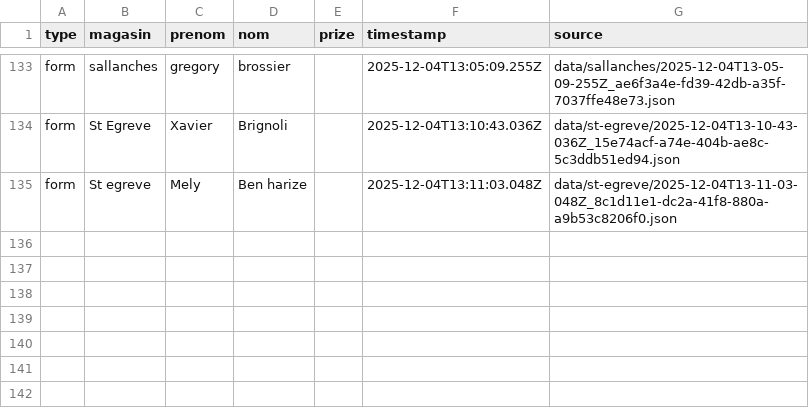
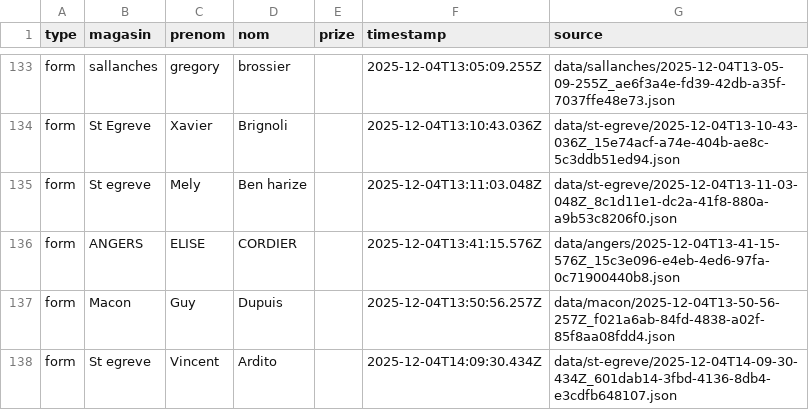
Before and after one commit to parmaktdm/Roue-de-Maliterie-2, a CSV file: exports/submissions.csv, drawn as a sheet; only a part is shown, gaps mark what is left out.

```diff
--- a/exports/submissions.csv
+++ b/exports/submissions.csv
@@ -135 +135,4 @@ form,St Egreve,Xavier,Brignoli,,2025-12-04T13:10:43.036Z,data/st-egreve/2025-12-
 form,St egreve,Mely,Ben harize,,2025-12-04T13:11:03.048Z,data/st-egreve/2025-12-04T13-11-03-048Z_8c1d11e1-dc2a-41f8-880a-a9b53c8206f0.json
+form,ANGERS,ELISE,CORDIER,,2025-12-04T13:41:15.576Z,data/angers/2025-12-04T13-41-15-576Z_15c3e096-e4eb-4ed6-97fa-0c71900440b8.json
+form,Macon,Guy,Dupuis,,2025-12-04T13:50:56.257Z,data/macon/2025-12-04T13-50-56-257Z_f021a6ab-84fd-4838-a02f-85f8aa08fdd4.json
+form,St egreve,Vincent,Ardito,,2025-12-04T14:09:30.434Z,data/st-egreve/2025-12-04T14-09-30-434Z_601dab14-3fbd-4136-8db4-e3cdfb648107.json
```
Also changed, not shown: 1 other file.
